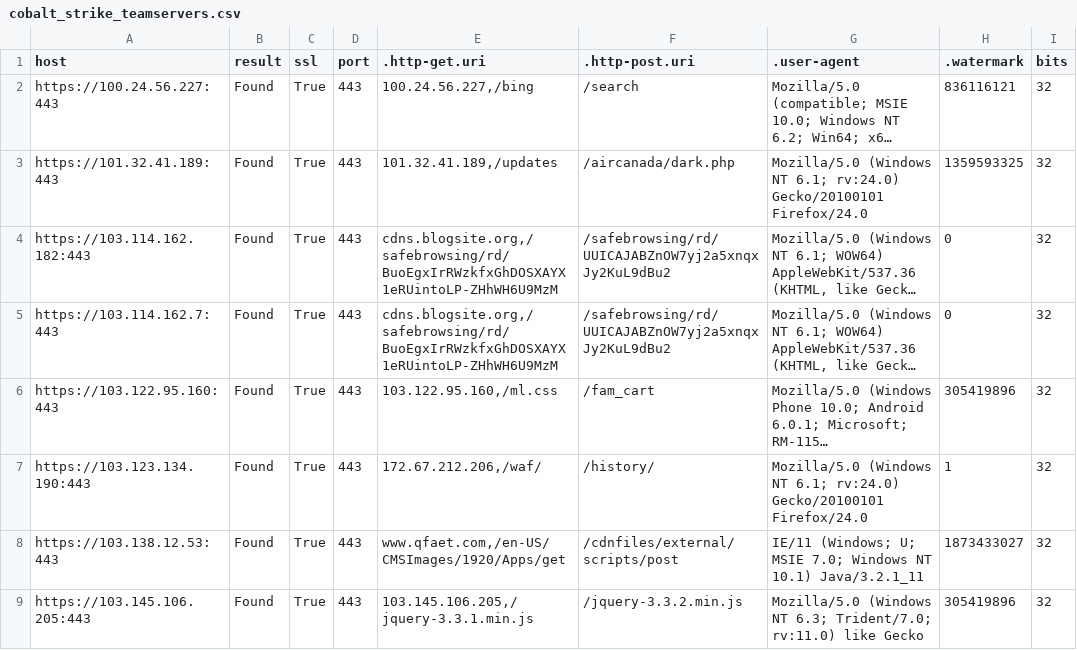
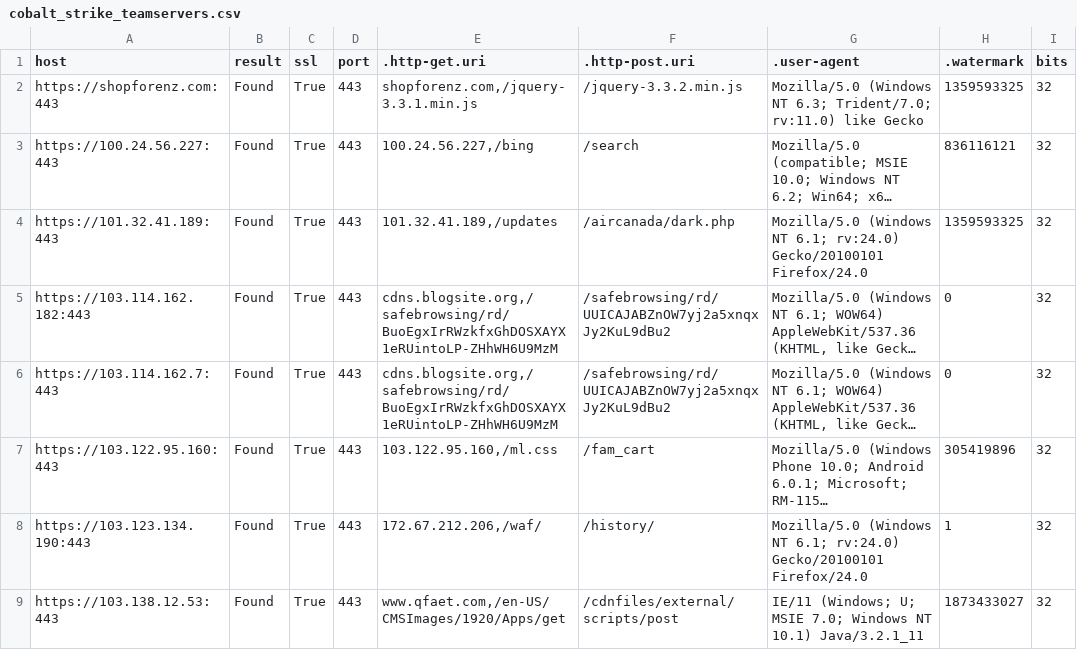
Before and after one commit to poppopdrivel/coba, a CSV file: cobalt_strike_teamservers.csv, drawn as a sheet; only a part is shown; the shorter side is filled out with more unchanged rows; long unchanged cells end in …; the diff names each change by its address in the sheet, - before the commit and + after, or states it on an @@ line.

Commit message:
Update cobalt_strike_teamservers.csv

```diff
--- a/cobalt_strike_teamservers.csv
+++ b/cobalt_strike_teamservers.csv
+row 2: https://shopforenz.com:443 | Found | True | 443 | shopforenz.com,/jquery-3.3.1.min.js | /jquery-3.3.2.min.js | Mozilla/5.0 (Windows NT 6.3; Trident/7.0; rv:11.0) like Gecko | 1359593325 | 32
```
